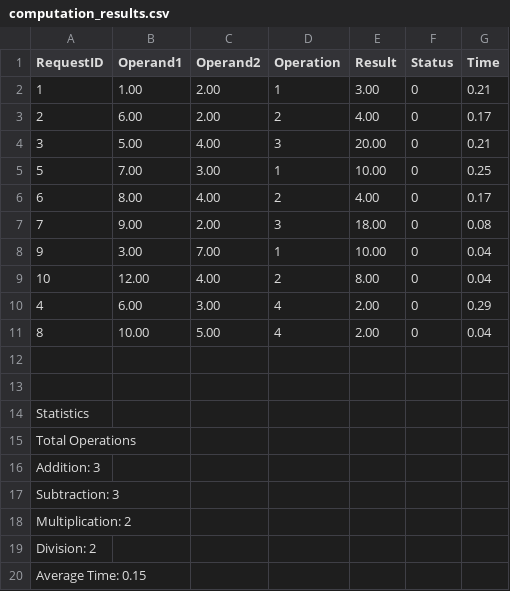
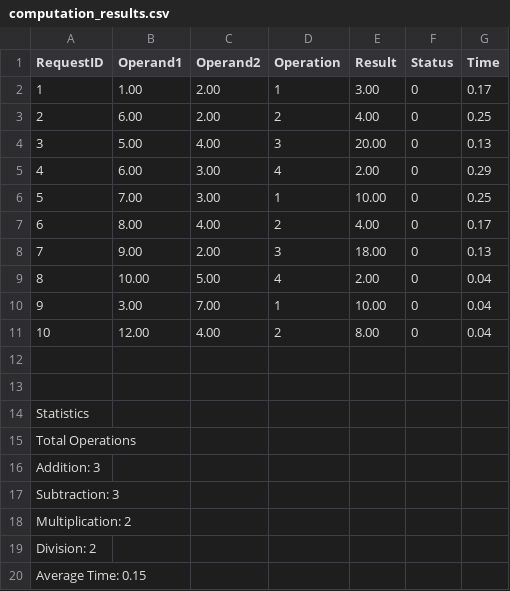
Before and after one commit to Benjination/Dist_Sys_Project2, a CSV file: Code/results/computation_results.csv, drawn as a sheet.

```diff
--- a/Code/results/computation_results.csv
+++ b/Code/results/computation_results.csv
@@ -1,12 +1,12 @@
 RequestID,Operand1,Operand2,Operation,Result,Status,Time
-1,1.00,2.00,1,3.00,0,0.21
-2,6.00,2.00,2,4.00,0,0.17
-3,5.00,4.00,3,20.00,0,0.21
+1,1.00,2.00,1,3.00,0,0.17
+2,6.00,2.00,2,4.00,0,0.25
+3,5.00,4.00,3,20.00,0,0.13
+4,6.00,3.00,4,2.00,0,0.29
 5,7.00,3.00,1,10.00,0,0.25
 6,8.00,4.00,2,4.00,0,0.17
-7,9.00,2.00,3,18.00,0,0.08
+7,9.00,2.00,3,18.00,0,0.13
+8,10.00,5.00,4,2.00,0,0.04
 9,3.00,7.00,1,10.00,0,0.04
 10,12.00,4.00,2,8.00,0,0.04
-4,6.00,3.00,4,2.00,0,0.29
-8,10.00,5.00,4,2.00,0,0.04
 
```
Also changed, not shown: 1 other file.
